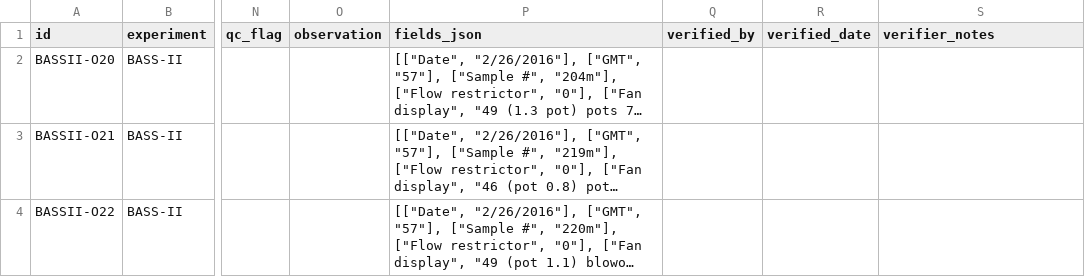
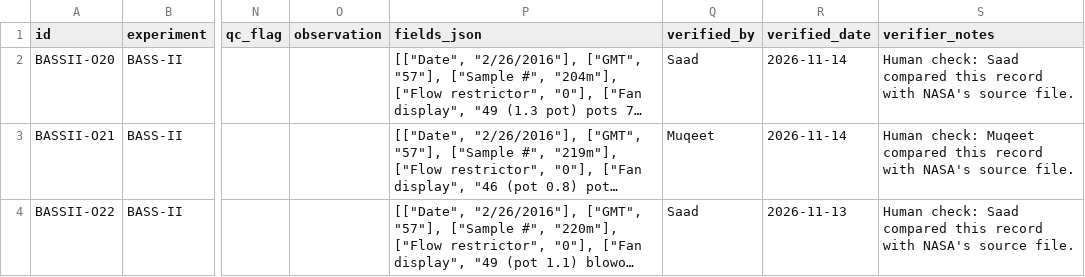
Before and after one commit to aaa628/flare-ai, a CSV file: data/bass2_psi_extra.csv, drawn as a sheet; only a part is shown, gaps mark what is left out; long unchanged cells end in …; the diff names each change by its address in the sheet, - before the commit and + after, or states it on an @@ line.

```diff
--- a/data/bass2_psi_extra.csv
+++ b/data/bass2_psi_extra.csv
-Q2 (verified_by): (empty)
+Q2 (verified_by): Saad
-R2:R3 (verified_date): (empty)
+R2:R3 (verified_date): 2026-11-14
-S2 (verifier_notes): (empty)
+S2 (verifier_notes): Human check: Saad compared this record with NASA's source file.
-Q3 (verified_by): (empty)
+Q3 (verified_by): Muqeet
-S3 (verifier_notes): (empty)
+S3 (verifier_notes): Human check: Muqeet compared this record with NASA's source file.
-Q4 (verified_by): (empty)
+Q4 (verified_by): Saad
-R4 (verified_date): (empty)
+R4 (verified_date): 2026-11-13
-S4 (verifier_notes): (empty)
+S4 (verifier_notes): Human check: Saad compared this record with NASA's source file.
```
Also changed, not shown: data/saffire_psi.csv, 10 other files.
